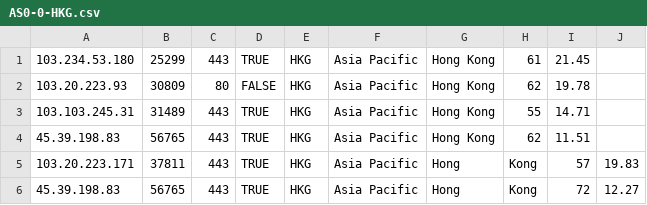
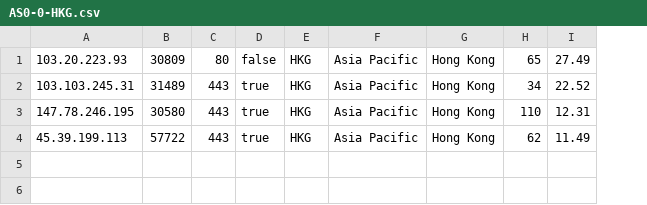
Before and after one commit to gib888/wjdz001, a CSV file: AS0-0-HKG.csv, drawn as a sheet; removed rows and columns are numbered as before the commit, all else as after; the diff names each change by its address in the sheet, - before the commit and + after, or states it on an @@ line.

Commit message:
Update AS0-0-HKG.csv

```diff
--- a/AS0-0-HKG.csv
+++ b/AS0-0-HKG.csv
-column D, rows 2-4: FALSE | TRUE | TRUE
+column D, rows 1-2: false | true; row 4: true
-column I, rows 2-4: 19.78 | 14.71 | 11.51
-column J, empty
+column I, rows 1-2: 27.49 | 22.52; row 4: 11.49
-row 1: 103.234.53.180 | 25299 | 443 | TRUE | HKG | Asia Pacific | Hong Kong | 61 | 21.45
-H1: 62
+H1: 65
-H2: 55
+H2: 34
+row 3: 147.78.246.195 | 30580 | 443 | true | HKG | Asia Pacific | Hong Kong | 110 | 12.31
-A4: 45.39.198.83
+A4: 45.39.199.113
-B4: 56765
+B4: 57722
-row 5: 103.20.223.171 | 37811 | 443 | TRUE | HKG | Asia Pacific | Hong | Kong | 57 | 19.83
-row 6: 45.39.198.83 | 56765 | 443 | TRUE | HKG | Asia Pacific | Hong | Kong | 72 | 12.27
```
